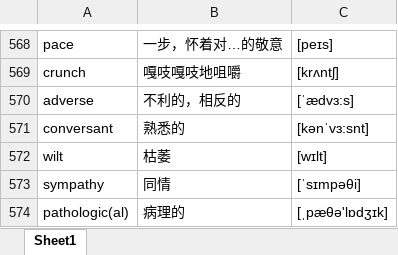
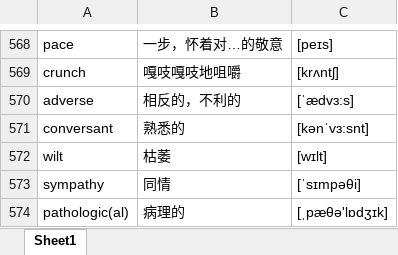
Before and after one commit to google88888888/learnEnglish, an Excel workbook: words.xlsx, sheet Sheet1, drawn as a sheet; only a part is shown, gaps mark what is left out; values as stored, in another font and other column widths than the file's, no cell formats; the diff names each change by its address in the sheet, - before the commit and + after, or states it on an @@ line.

Commit message:
999

```diff
--- a/words.xlsx (sheet Sheet1)
+++ b/words.xlsx (sheet Sheet1)
-B570: 不利的，相反的
+B570: 相反的，不利的
```
Also changed, not shown: cell formats.
